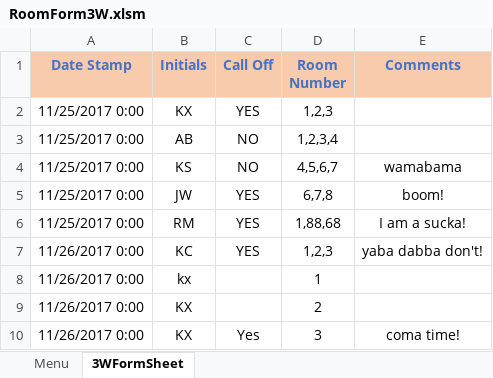
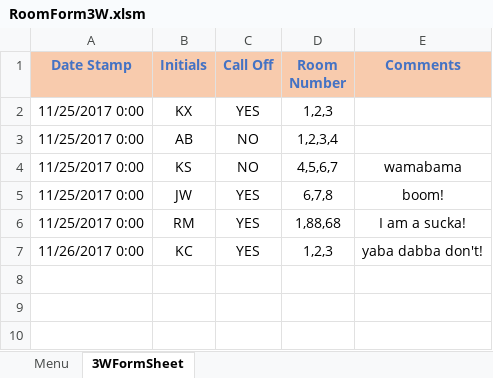
Before and after one commit to andersonjackson-ttc/Roper, an Excel workbook: spreadsheets/RoomForm3W.xlsm, sheet 3WFormSheet, drawn as a sheet; values as stored, in another font and other column widths than the file's, no borders; charts and pictures not drawn; the diff names each change by its address in the sheet, - before the commit and + after, or states it on an @@ line.

```diff
--- a/spreadsheets/RoomForm3W.xlsm (sheet 3WFormSheet)
+++ b/spreadsheets/RoomForm3W.xlsm (sheet 3WFormSheet)
-row 8: 11/26/2017 0:00 | kx |  | 1
-row 9: 11/26/2017 0:00 | KX |  | 2
-row 10: 11/26/2017 0:00 | KX | Yes | 3 | coma time!
```
